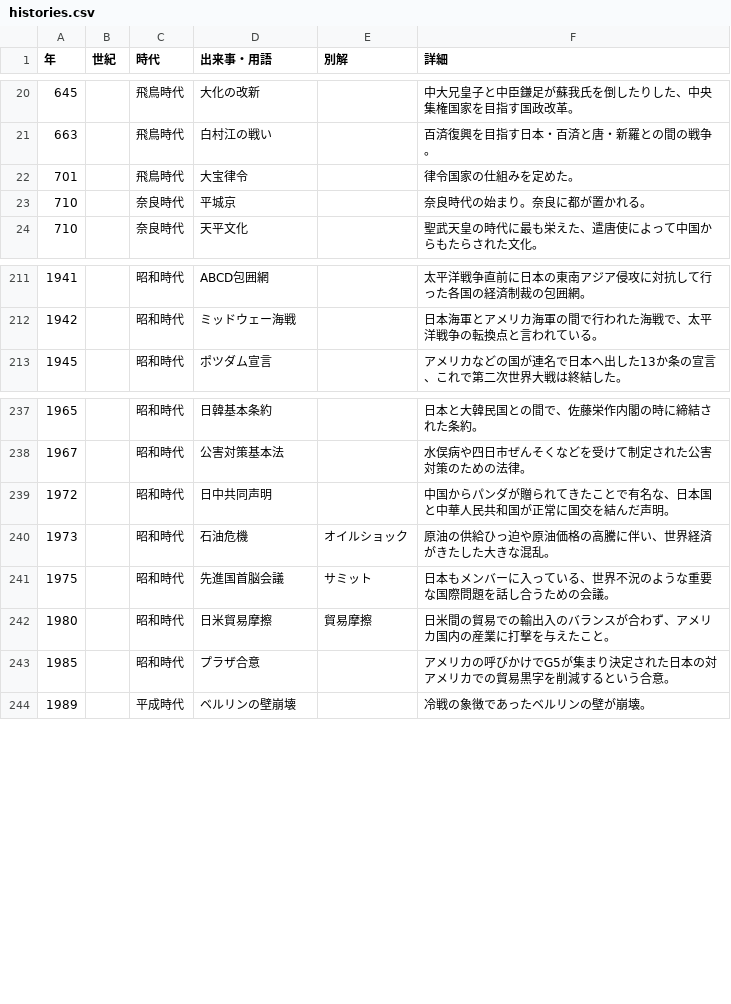
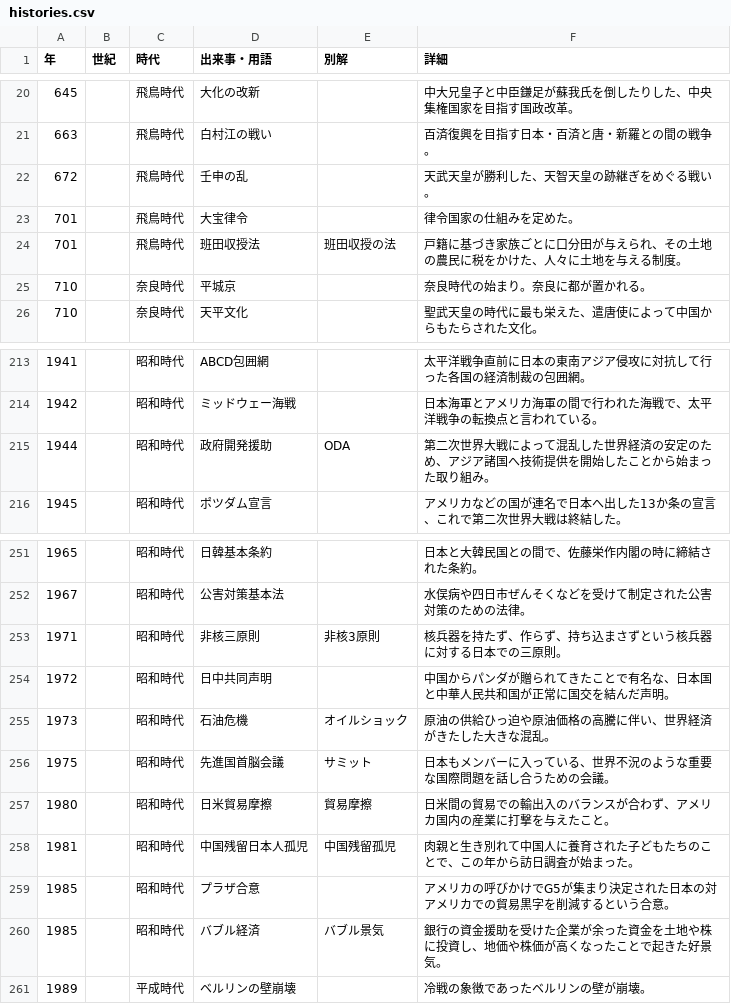
Before and after one commit to kurogee/wordlearning.github.io, a CSV file: history/model/histories.csv, drawn as a sheet; only a part is shown, gaps mark what is left out; the diff covers the shown part only.

```diff
--- a/history/model/histories.csv
+++ b/history/model/histories.csv
@@ -21,3 +21,5 @@
 663,,飛鳥時代,白村江の戦い,,百済復興を目指す日本・百済と唐・新羅との間の戦争。
+672,,飛鳥時代,壬申の乱,,天武天皇が勝利した、天智天皇の跡継ぎをめぐる戦い。
 701,,飛鳥時代,大宝律令,,律令国家の仕組みを定めた。
+701,,飛鳥時代,班田収授法,班田収授の法,戸籍に基づき家族ごとに口分田が与えられ、その土地の農民に税をかけた、人々に土地を与える制度。
 710,,奈良時代,平城京,,奈良時代の始まり。奈良に都が置かれる。
@@ -212,2 +214,3 @@
 1942,,昭和時代,ミッドウェー海戦,,日本海軍とアメリカ海軍の間で行われた海戦で、太平洋戦争の転換点と言われている。
+1944,,昭和時代,政府開発援助,ODA,第二次世界大戦によって混乱した世界経済の安定のため、アジア諸国へ技術提供を開始したことから始まった取り組み。
 1945,,昭和時代,ポツダム宣言,,アメリカなどの国が連名で日本へ出した13か条の宣言、これで第二次世界大戦は終結した。
@@ -238,2 +252,3 @@
 1967,,昭和時代,公害対策基本法,,水俣病や四日市ぜんそくなどを受けて制定された公害対策のための法律。
+1971,,昭和時代,非核三原則,非核3原則,核兵器を持たず、作らず、持ち込まさずという核兵器に対する日本での三原則。
 1972,,昭和時代,日中共同声明,,中国からパンダが贈られてきたことで有名な、日本国と中華人民共和国が正常に国交を結んだ声明。
@@ -242,3 +257,5 @@
 1980,,昭和時代,日米貿易摩擦,貿易摩擦,日米間の貿易での輸出入のバランスが合わず、アメリカ国内の産業に打撃を与えたこと。
+1981,,昭和時代,中国残留日本人孤児,中国残留孤児,肉親と生き別れて中国人に養育された子どもたちのことで、この年から訪日調査が始まった。
 1985,,昭和時代,プラザ合意,,アメリカの呼びかけでG5が集まり決定された日本の対アメリカでの貿易黒字を削減するという合意。
+1985,,昭和時代,バブル経済,バブル景気,銀行の資金援助を受けた企業が余った資金を土地や株に投資し、地価や株価が高くなったことで起きた好景気。
 1989,,平成時代,ベルリンの壁崩壊,,冷戦の象徴であったベルリンの壁が崩壊。
```
Also changed, not shown: 11 added rows and 2 edited cells elsewhere in this file, 7 other files.
